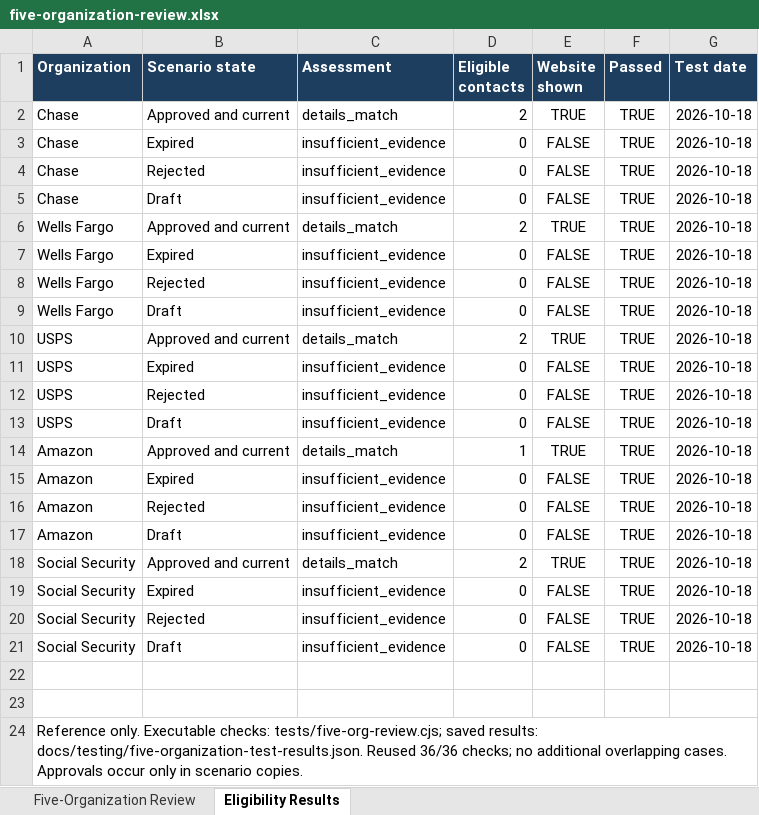
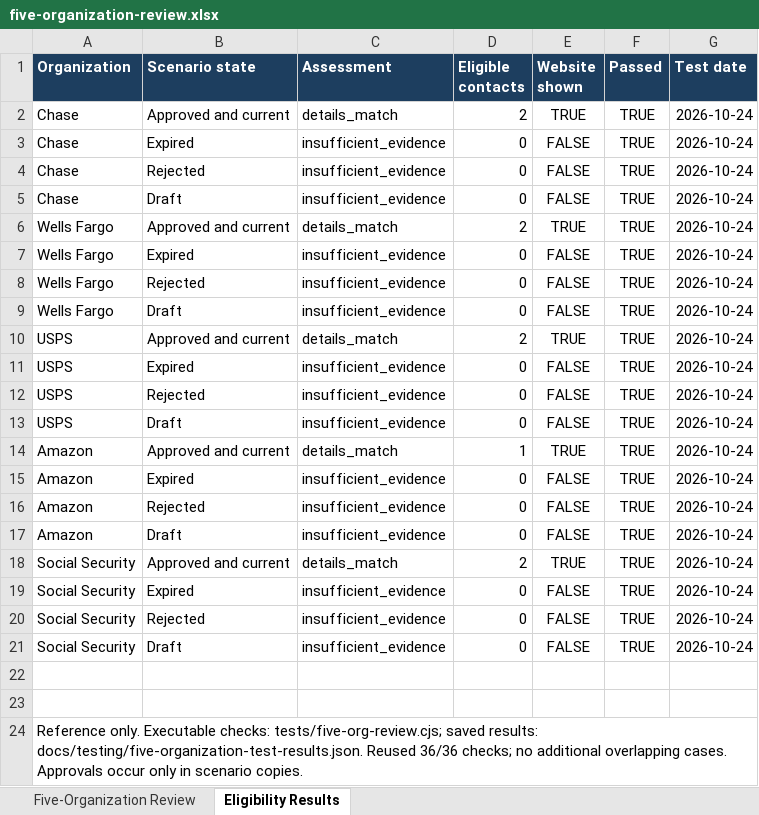
Before and after one commit to Electrikark/T4Slvers_CAC, an Excel workbook: docs/testing/five-organization-review.xlsx, sheet Eligibility Results, drawn as a sheet; values as stored, in another font and other column widths than the file's, no borders; the diff names each change by its address in the sheet, - before the commit and + after, or states it on an @@ line.

```diff
--- a/docs/testing/five-organization-review.xlsx (sheet Eligibility Results)
+++ b/docs/testing/five-organization-review.xlsx (sheet Eligibility Results)
-G2:G21 (Test date): 2026-10-18
+G2:G21 (Test date): 2026-10-24
```
Also changed, not shown: sheet Five-Organization Review, 17 other files.
